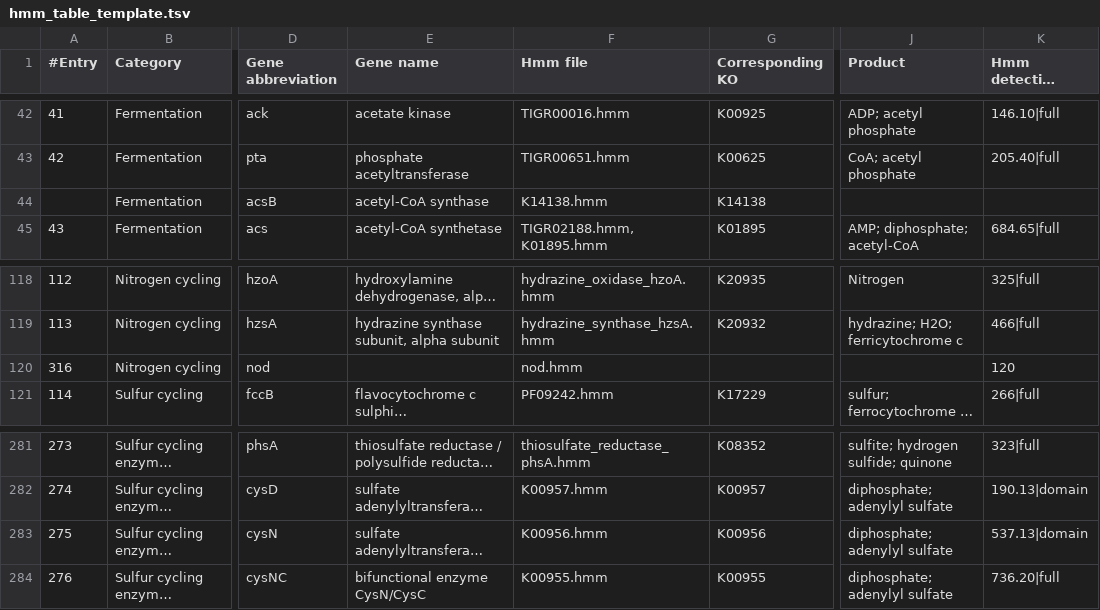
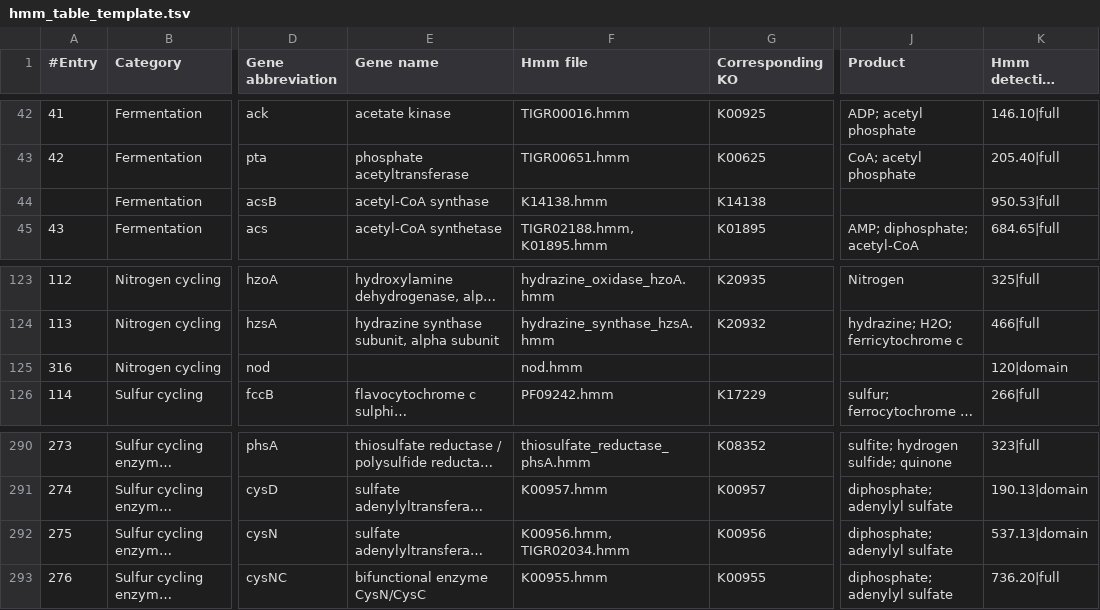
Before and after one commit to ArnaudBelcour/bigecyhmm, a TSV file: bigecyhmm/hmm_databases/hmm_table_template.tsv, drawn as a sheet; only a part is shown, gaps mark what is left out; long unchanged cells end in …; addresses are those after the commit; the diff covers the shown part only; the diff names each change by its address in the sheet, - before the commit and + after, or states it on an @@ line.

Commit message:
Use threshold for HMM search.

```diff
--- a/bigecyhmm/hmm_databases/hmm_table_template.tsv
+++ b/bigecyhmm/hmm_databases/hmm_table_template.tsv
-K44 (Hmm detecting threshold): (empty)
+K44 (Hmm detecting threshold): 950.53|full
-K125 (Hmm detecting threshold): 120
+K125 (Hmm detecting threshold): 120|domain
-F292 (Hmm file): K00956.hmm
+F292 (Hmm file): K00956.hmm, TIGR02034.hmm
```
Also changed, not shown: 9 added rows and 8 edited cells elsewhere in this file, bigecyhmm/hmm_databases/R_diagram_pathways.tsv, 3 other files.
